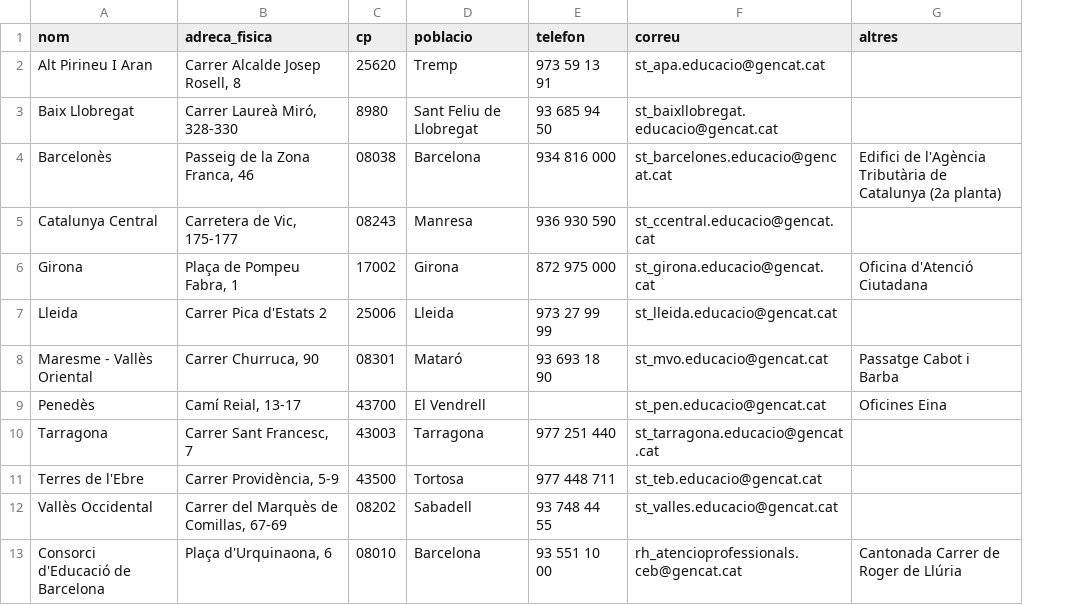
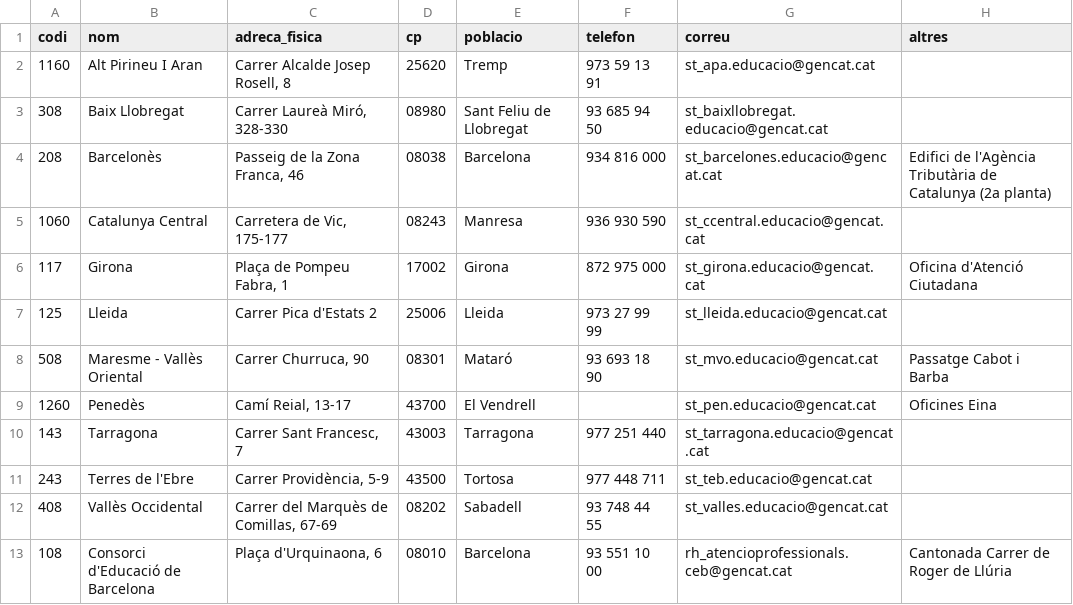
Before and after one commit to iansi0/DAW_Project, a CSV file: ControlReparacions/writable/install/SSTT_seeder.csv, drawn as a sheet; addresses are those after the commit; the diff names each change by its address in the sheet, - before the commit and + after, or states it on an @@ line.

Commit message:
Feat arreglo migracions i seeders

```diff
--- a/ControlReparacions/writable/install/SSTT_seeder.csv
+++ b/ControlReparacions/writable/install/SSTT_seeder.csv
+column A (codi), rows 2-13: 1160 | 308 | 208 | 1060 | 117 | 125 | 508 | 1260 | 143 | 243 | 408 | 108
-D3 (cp): 8980
+D3 (cp): 08980
```
Also changed, not shown: 17 other files.
